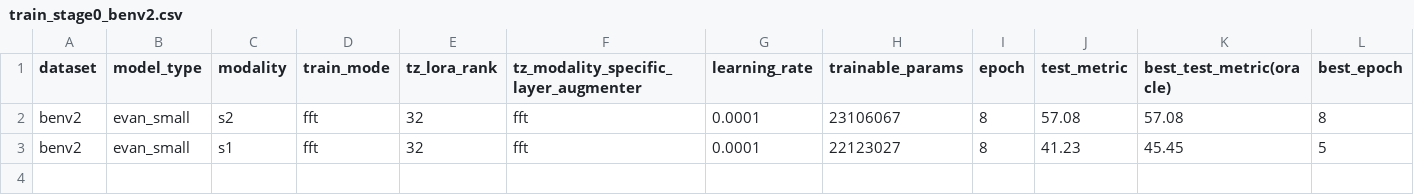
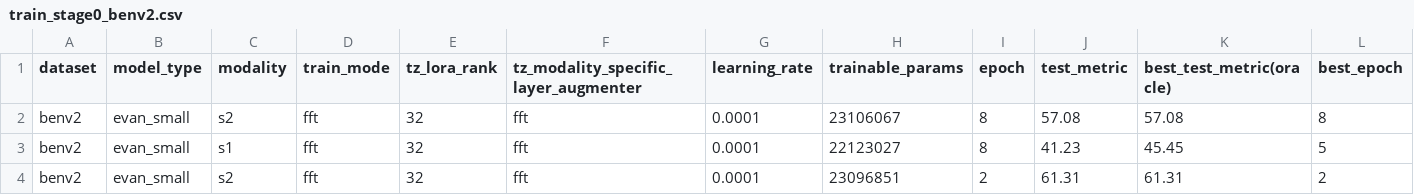
Before and after one commit to timgzhou/ever-changing-modality, a CSV file: res/train_stage0_benv2.csv, drawn as a sheet; only a part is shown; rows hold the shown columns only; the diff names each change by its address in the sheet, - before the commit and + after, or states it on an @@ line.

```diff
--- a/res/train_stage0_benv2.csv
+++ b/res/train_stage0_benv2.csv
+row 4: benv2 | evan_small | s2 | fft | 32 | fft | 0.0001 | 23096851 | 2 | 61.31 | 61.31 | 2
```
Also changed, not shown: res/shot_ete_benv2.csv, res/shot_ete_dryrun.csv, 13 other files.
